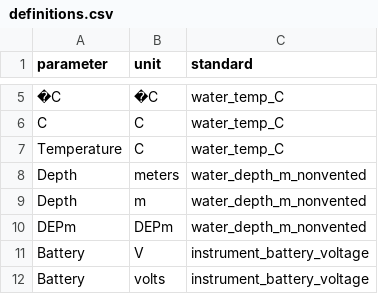
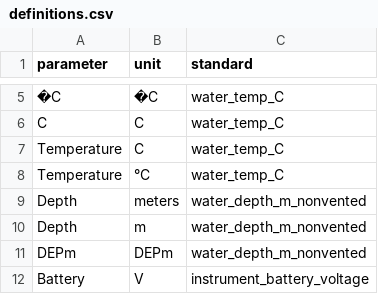
Before and after one commit to kimia-karimi/sonde3, a CSV file: sonde3/data/definitions.csv, drawn as a sheet; only a part is shown, gaps mark what is left out; the shorter side is filled out with more unchanged rows; the diff names each change by its address in the sheet, - before the commit and + after, or states it on an @@ line.

Commit message:
Update definitions.csv

```diff
--- a/sonde3/data/definitions.csv
+++ b/sonde3/data/definitions.csv
+row 8: Temperature | °C | water_temp_C
```
